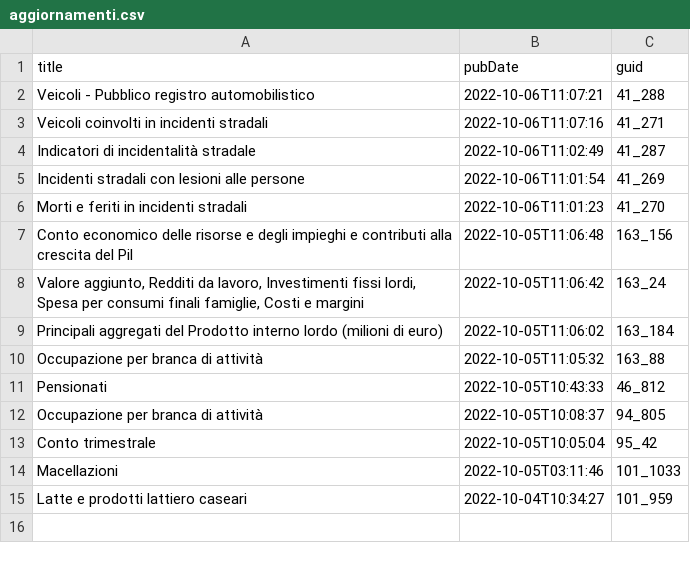
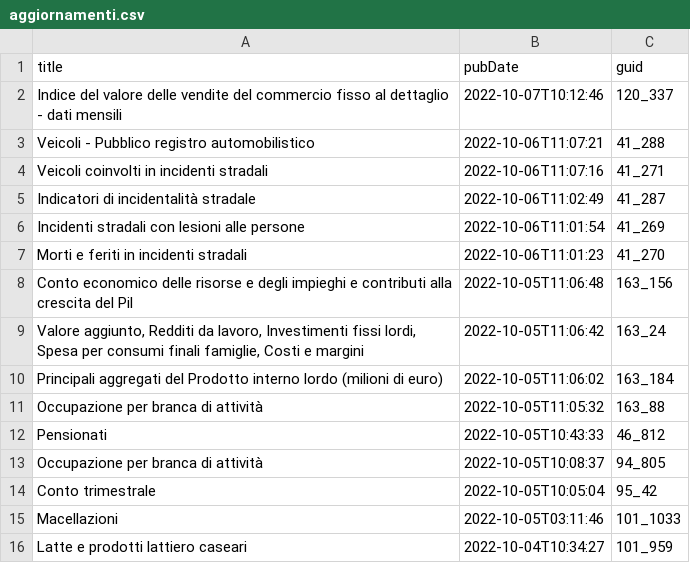
Before and after one commit to ondata/guida-api-istat, a CSV file: risorse/aggiornamenti.csv, drawn as a sheet; the diff names each change by its address in the sheet, - before the commit and + after, or states it on an @@ line.

```diff
--- a/risorse/aggiornamenti.csv
+++ b/risorse/aggiornamenti.csv
+row 2: Indice del valore delle vendite del commercio fisso al dettaglio - dati mensili | 2022-10-07T10:12:46 | 120_337
```
Also changed, not shown: 1 other file.
